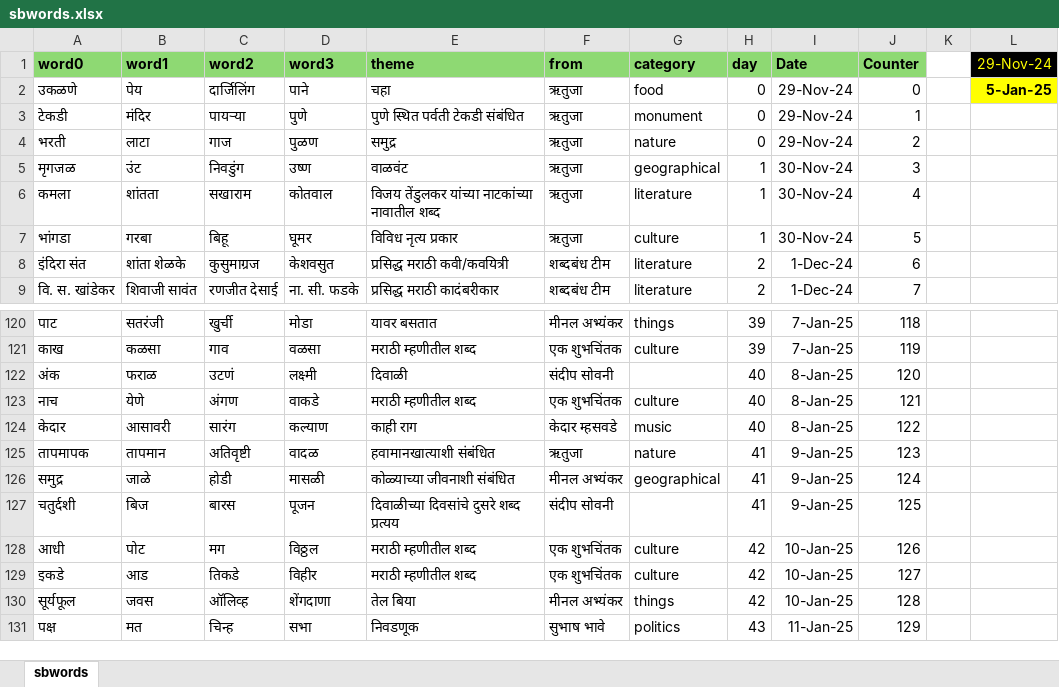
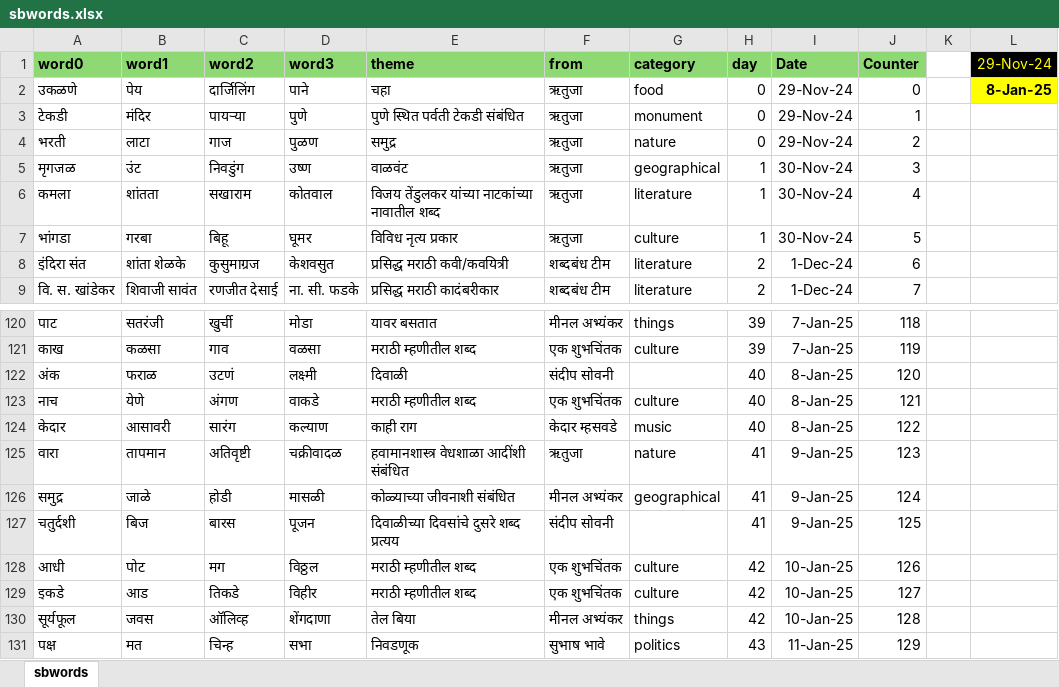
Before and after one commit to hrishinene/shabdakala, an Excel workbook: code/shabdakala/resource/sbwords.xlsx, sheet sbwords, drawn as a sheet; only a part is shown, gaps mark what is left out; values as stored, in another font and other column widths than the file's, no borders; conditional formats not drawn; the diff names each change by its address in the sheet, - before the commit and + after, or states it on an @@ line.

Commit message:
WOrds correction

```diff
--- a/code/shabdakala/resource/sbwords.xlsx (sheet sbwords)
+++ b/code/shabdakala/resource/sbwords.xlsx (sheet sbwords)
-L2 (29-Nov-24): 5-Jan-25
+L2 (29-Nov-24): 8-Jan-25
-A125 (word0): तापमापक
+A125 (word0): वारा
-D125 (word3): वादळ
+D125 (word3): चक्रीवादळ
-E125 (theme): हवामानखात्याशी संबंधित
+E125 (theme): हवामानशास्त्र वेधशाळा आदींशी संबंधित
```
Also changed, not shown: 2 other files.
